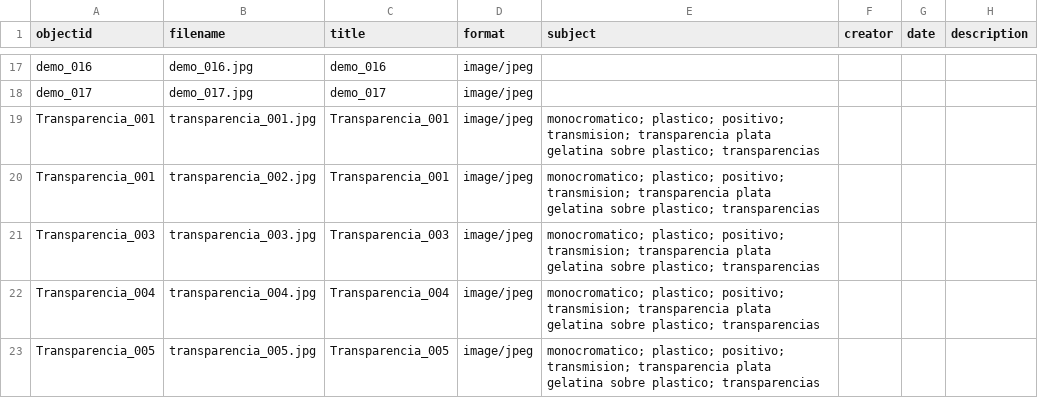
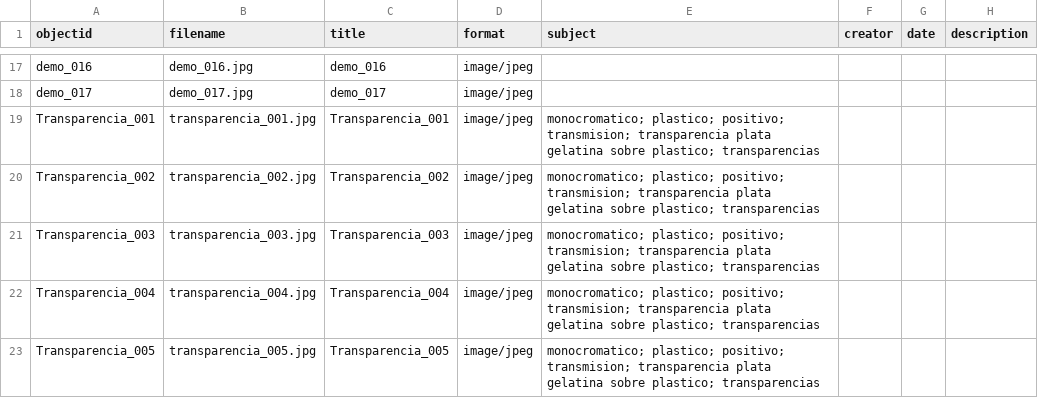
Before and after one commit to gustavolsj/-test2_collection_builder-, a CSV file: _data/demo-metadata.csv, drawn as a sheet; only a part is shown, gaps mark what is left out; the diff names each change by its address in the sheet, - before the commit and + after, or states it on an @@ line.

Commit message:
transparencia 2

```diff
--- a/_data/demo-metadata.csv
+++ b/_data/demo-metadata.csv
-A20 (objectid): Transparencia_001
+A20 (objectid): Transparencia_002
-C20 (title): Transparencia_001
+C20 (title): Transparencia_002
```
